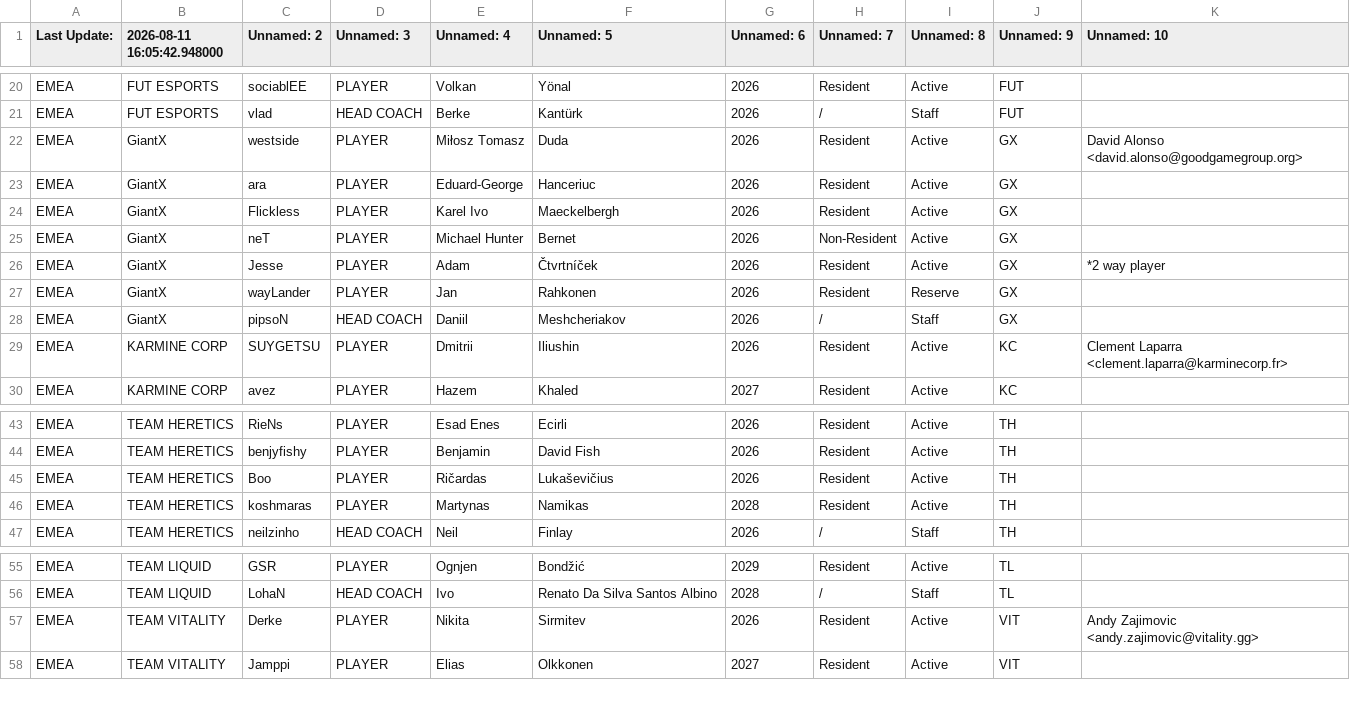
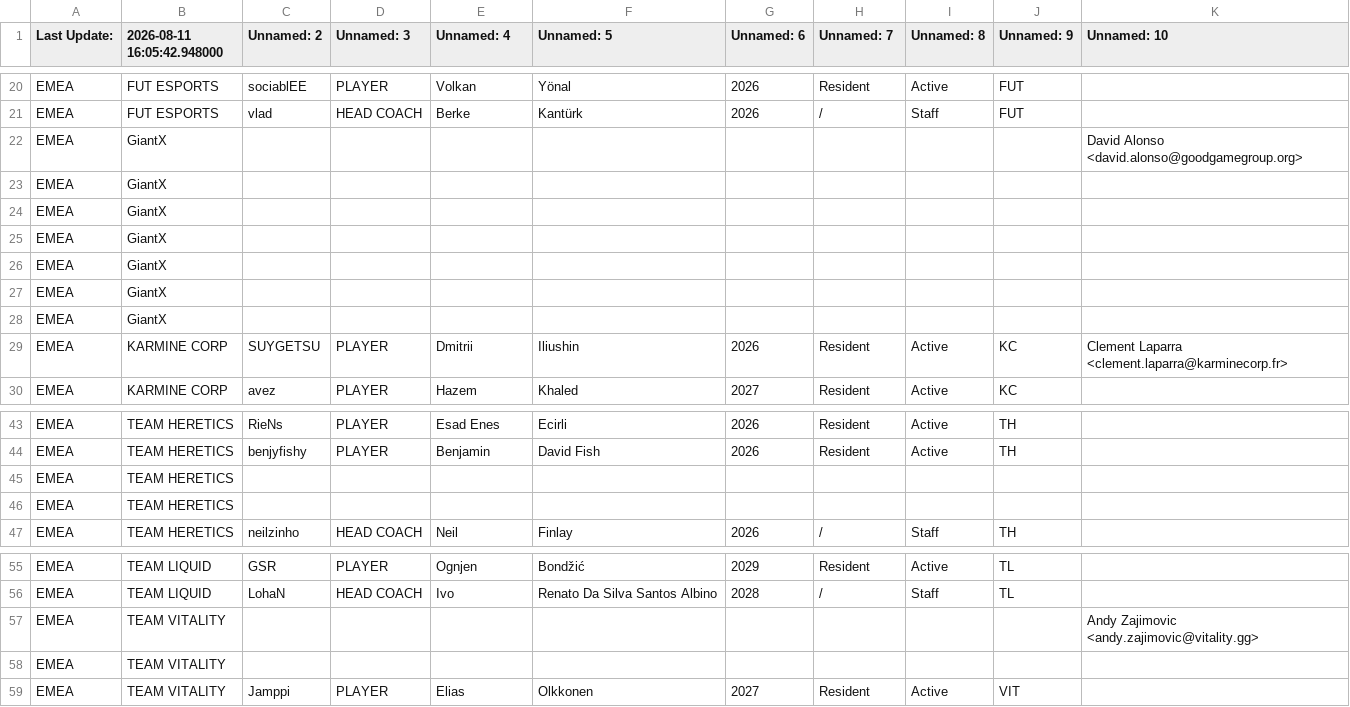
Before and after one commit to vitoriaveig/riot-esports-regras, a CSV file: dados/valorant-banco-de-dados-de-contratos-globais-bdcg__EMEA.csv, drawn as a sheet; only a part is shown, gaps mark what is left out.

```diff
--- a/dados/valorant-banco-de-dados-de-contratos-globais-bdcg__EMEA.csv
+++ b/dados/valorant-banco-de-dados-de-contratos-globais-bdcg__EMEA.csv
@@ -21,9 +21,9 @@ EMEA,FUT ESPORTS,sociablEE,PLAYER,Volkan,Yönal,2026,Resident,Active,FUT,
 EMEA,FUT ESPORTS,vlad,HEAD COACH,Berke,Kantürk,2026,/,Staff,FUT,
-EMEA,GiantX,westside,PLAYER,Miłosz Tomasz,Duda,2026,Resident,Active,GX,David Alonso <david.alonso@goodgamegroup.org>
-EMEA,GiantX,ara,PLAYER,Eduard-George,Hanceriuc,2026,Resident,Active,GX,
-EMEA,GiantX,Flickless,PLAYER,Karel Ivo,Maeckelbergh,2026,Resident,Active,GX,
-EMEA,GiantX,neT,PLAYER,Michael Hunter,Bernet,2026,Non-Resident,Active,GX,
-EMEA,GiantX,Jesse,PLAYER,Adam,Čtvrtníček,2026,Resident,Active,GX,*2 way player
-EMEA,GiantX,wayLander,PLAYER,Jan,Rahkonen,2026,Resident,Reserve,GX,
-EMEA,GiantX,pipsoN,HEAD COACH,Daniil,Meshcheriakov,2026,/,Staff,GX,
+EMEA,GiantX,,,,,,,,,David Alonso <david.alonso@goodgamegroup.org>
+EMEA,GiantX,,,,,,,,,
+EMEA,GiantX,,,,,,,,,
+EMEA,GiantX,,,,,,,,,
+EMEA,GiantX,,,,,,,,,
+EMEA,GiantX,,,,,,,,,
+EMEA,GiantX,,,,,,,,,
 EMEA,KARMINE CORP,SUYGETSU,PLAYER,Dmitrii,Iliushin,2026,Resident,Active,KC,Clement Laparra <clement.laparra@karminecorp.fr>
@@ -44,4 +44,4 @@ EMEA ,TEAM HERETICS,RieNs,PLAYER,Esad Enes,Ecirli,2026,Resident,Active,TH,
 EMEA,TEAM HERETICS,benjyfishy,PLAYER,Benjamin,David Fish,2026,Resident,Active,TH,
-EMEA,TEAM HERETICS,Boo,PLAYER,Ričardas,Lukaševičius,2026,Resident,Active,TH,
-EMEA,TEAM HERETICS,koshmaras,PLAYER,Martynas,Namikas,2028,Resident,Active,TH,
+EMEA,TEAM HERETICS,,,,,,,,,
+EMEA,TEAM HERETICS,,,,,,,,,
 EMEA,TEAM HERETICS,neilzinho,HEAD COACH,Neil,Finlay,2026,/,Staff,TH,
@@ -56,3 +56,4 @@ EMEA,TEAM LIQUID,GSR,PLAYER,Ognjen,Bondžić,2029,Resident,Active,TL,
 EMEA,TEAM LIQUID,LohaN,HEAD COACH,Ivo,Renato Da Silva Santos Albino,2028,/,Staff,TL,
-EMEA,TEAM VITALITY,Derke,PLAYER,Nikita,Sirmitev,2026,Resident,Active,VIT,Andy Zajimovic <andy.zajimovic@vitality.gg>
+EMEA,TEAM VITALITY,,,,,,,,,Andy Zajimovic <andy.zajimovic@vitality.gg>
+EMEA,TEAM VITALITY,,,,,,,,,
 EMEA,TEAM VITALITY,Jamppi,PLAYER,Elias,Olkkonen,2027,Resident,Active,VIT,
```
Also changed, not shown: dados/valorant-banco-de-dados-de-contratos-globais-bdcg__AMERICAS.csv, manifest.csv, 7 other files.
